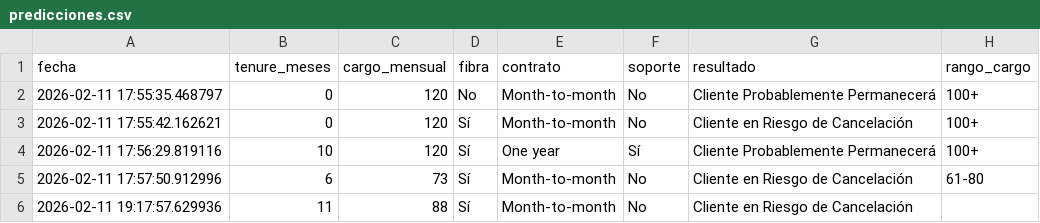
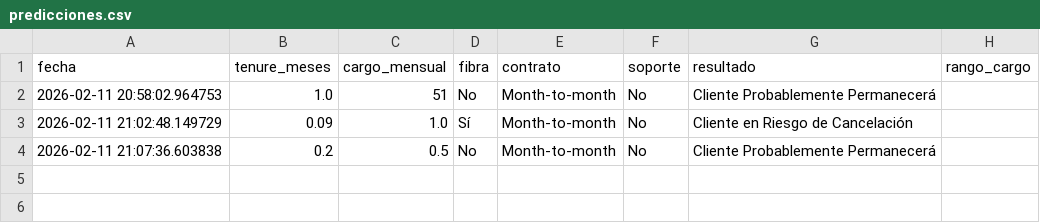
Before and after one commit to jriojac/Challenge-Telecom-X-Churn-Prediction, a CSV file: app/predicciones.csv, drawn as a sheet.

```diff
--- a/app/predicciones.csv
+++ b/app/predicciones.csv
@@ -1,6 +1,4 @@
 fecha,tenure_meses,cargo_mensual,fibra,contrato,soporte,resultado,rango_cargo
-2026-02-11 17:55:35.468797,0,120,No,Month-to-month,No,Cliente Probablemente Permanecerá,100+
-2026-02-11 17:55:42.162621,0,120,Sí,Month-to-month,No,Cliente en Riesgo de Cancelación,100+
-2026-02-11 17:56:29.819116,10,120,Sí,One year,Sí,Cliente Probablemente Permanecerá,100+
-2026-02-11 17:57:50.912996,6,73,Sí,Month-to-month,No,Cliente en Riesgo de Cancelación,61-80
-2026-02-11 19:17:57.629936,11,88,Sí,Month-to-month,No,Cliente en Riesgo de Cancelación
+2026-02-11 20:58:02.964753,1.0,51,No,Month-to-month,No,Cliente Probablemente Permanecerá
+2026-02-11 21:02:48.149729,0.09,1.0,Sí,Month-to-month,No,Cliente en Riesgo de Cancelación
+2026-02-11 21:07:36.603838,0.2,0.5,No,Month-to-month,No,Cliente Probablemente Permanecerá
```
Also changed, not shown: 2 other files.
